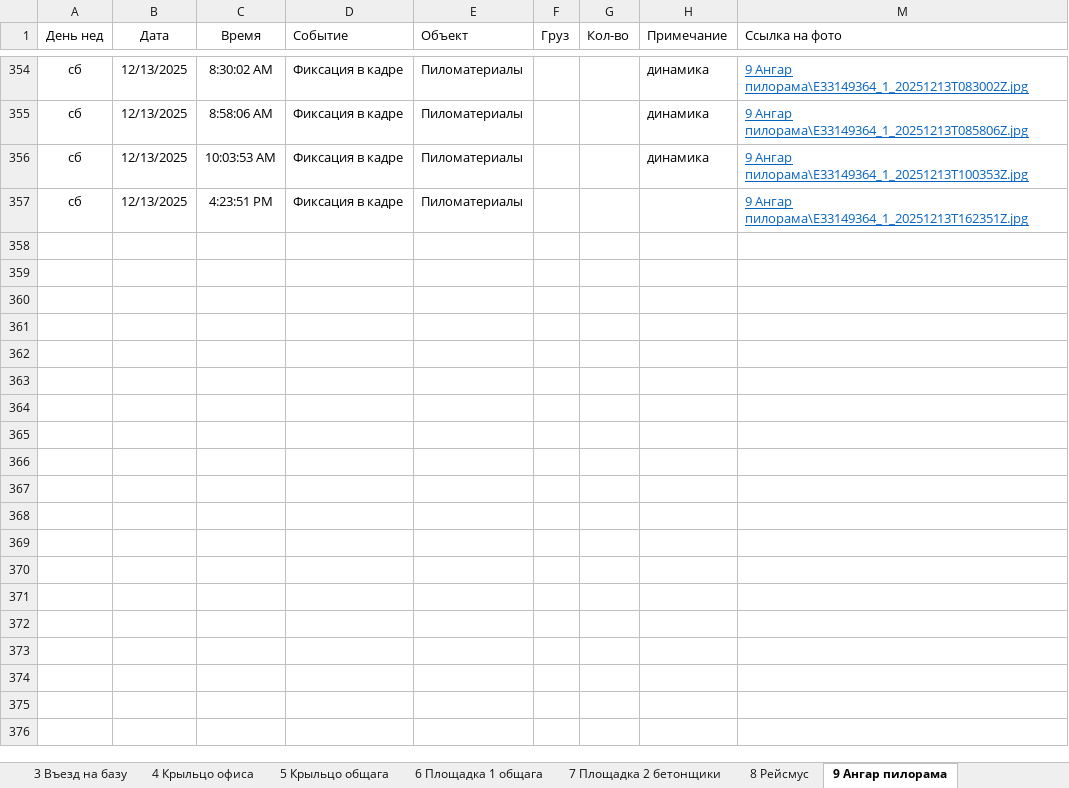
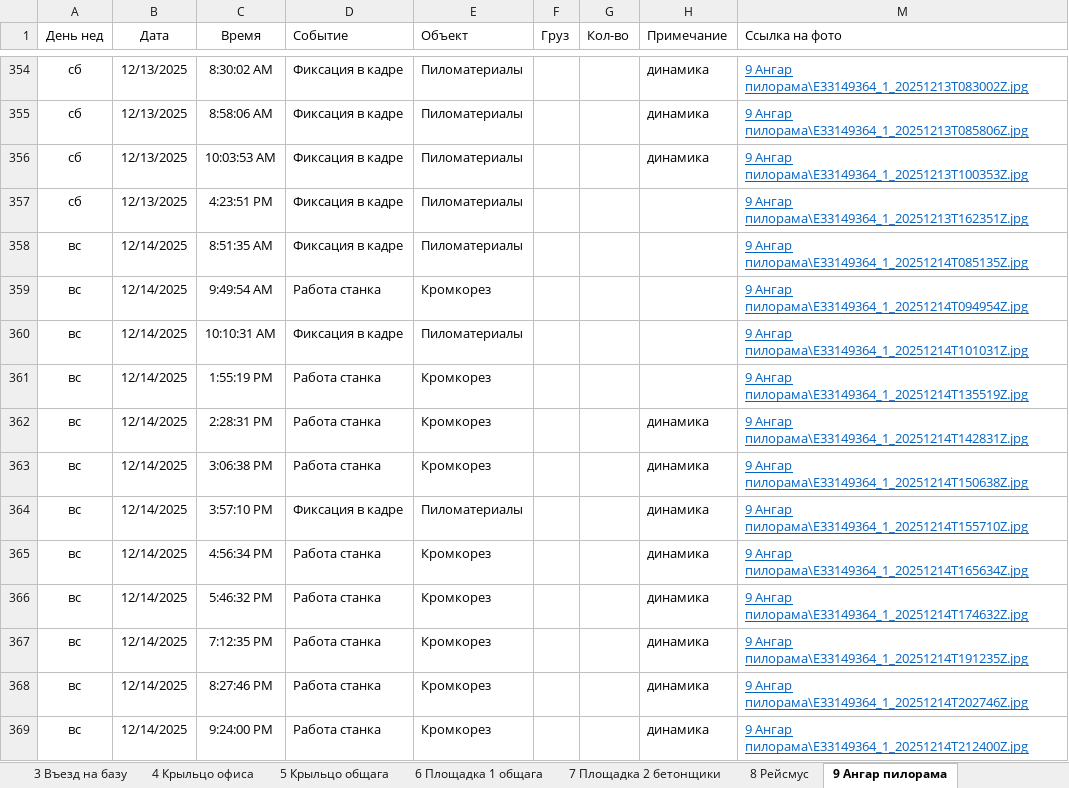
Before and after one commit to lartar02-cloud/asddd, an Excel workbook: journal.xlsx, sheet 9 Ангар пилорама, drawn as a sheet; only a part is shown, gaps mark what is left out; values as stored, in another font and other column widths than the file's, no borders; conditional formats and table styles not drawn; the diff names each change by its address in the sheet, - before the commit and + after, or states it on an @@ line.

```diff
--- a/journal.xlsx (sheet 9 Ангар пилорама)
+++ b/journal.xlsx (sheet 9 Ангар пилорама)
+row 358: вс | 12/14/2025 | 8:51:35 AM | Фиксация в кадре | Пиломатериалы |  |  |  | 9 Ангар пилорама\E33149364_1_20251214T085135Z.jpg
+row 359: вс | 12/14/2025 | 9:49:54 AM | Работа станка | Кромкорез |  |  |  | 9 Ангар пилорама\E33149364_1_20251214T094954Z.jpg
+row 360: вс | 12/14/2025 | 10:10:31 AM | Фиксация в кадре | Пиломатериалы |  |  |  | 9 Ангар пилорама\E33149364_1_20251214T101031Z.jpg
+row 361: вс | 12/14/2025 | 1:55:19 PM | Работа станка | Кромкорез |  |  |  | 9 Ангар пилорама\E33149364_1_20251214T135519Z.jpg
+row 362: вс | 12/14/2025 | 2:28:31 PM | Работа станка | Кромкорез |  |  | динамика | 9 Ангар пилорама\E33149364_1_20251214T142831Z.jpg
+row 363: вс | 12/14/2025 | 3:06:38 PM | Работа станка | Кромкорез |  |  | динамика | 9 Ангар пилорама\E33149364_1_20251214T150638Z.jpg
+row 364: вс | 12/14/2025 | 3:57:10 PM | Фиксация в кадре | Пиломатериалы |  |  | динамика | 9 Ангар пилорама\E33149364_1_20251214T155710Z.jpg
+row 365: вс | 12/14/2025 | 4:56:34 PM | Работа станка | Кромкорез |  |  | динамика | 9 Ангар пилорама\E33149364_1_20251214T165634Z.jpg
+row 366: вс | 12/14/2025 | 5:46:32 PM | Работа станка | Кромкорез |  |  | динамика | 9 Ангар пилорама\E33149364_1_20251214T174632Z.jpg
+row 367: вс | 12/14/2025 | 7:12:35 PM | Работа станка | Кромкорез |  |  | динамика | 9 Ангар пилорама\E33149364_1_20251214T191235Z.jpg
+row 368: вс | 12/14/2025 | 8:27:46 PM | Работа станка | Кромкорез |  |  | динамика | 9 Ангар пилорама\E33149364_1_20251214T202746Z.jpg
+row 369: вс | 12/14/2025 | 9:24:00 PM | Работа станка | Кромкорез |  |  | динамика | 9 Ангар пилорама\E33149364_1_20251214T212400Z.jpg
```
Also changed, not shown: sheet 4 Крыльцо офиса, sheet Стороний транспорт, sheet 1 Ангар Склад 2 въезд, sheet 5 Крыльцо общага, sheet 7 Площадка 2 бетонщики, sheet 13 Склад хол, 7 more sheets, hidden cells, 22 other files.
